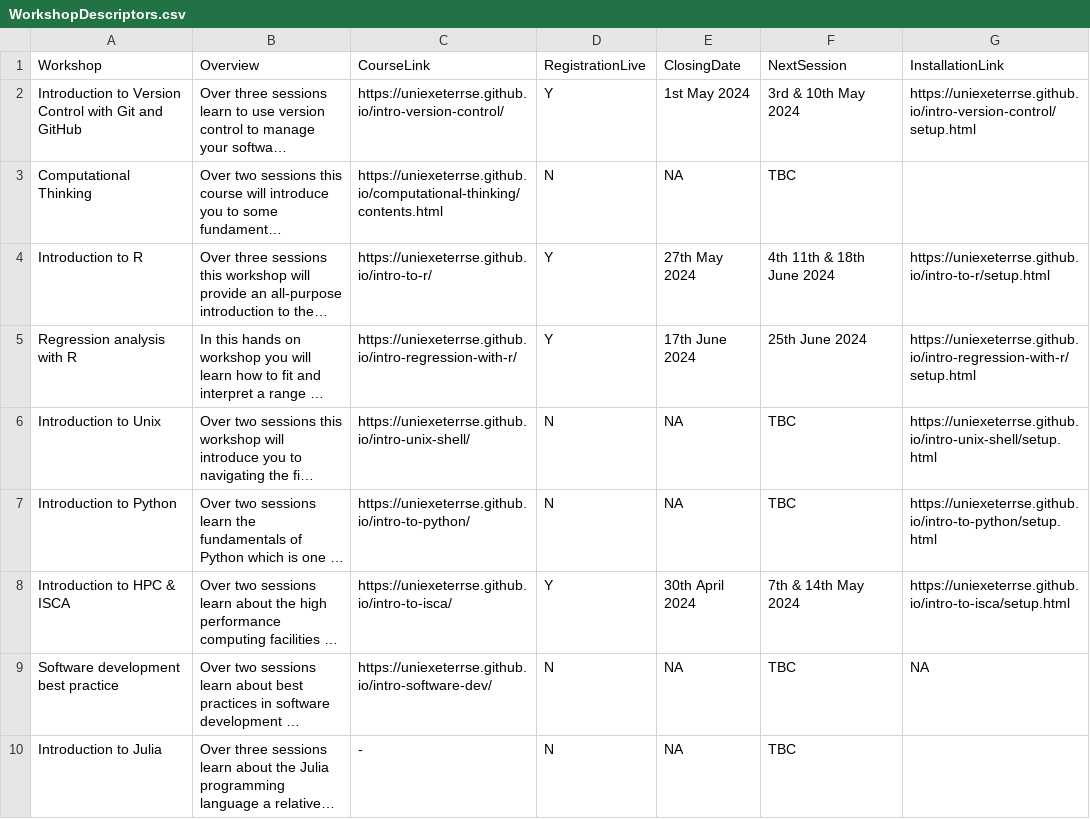
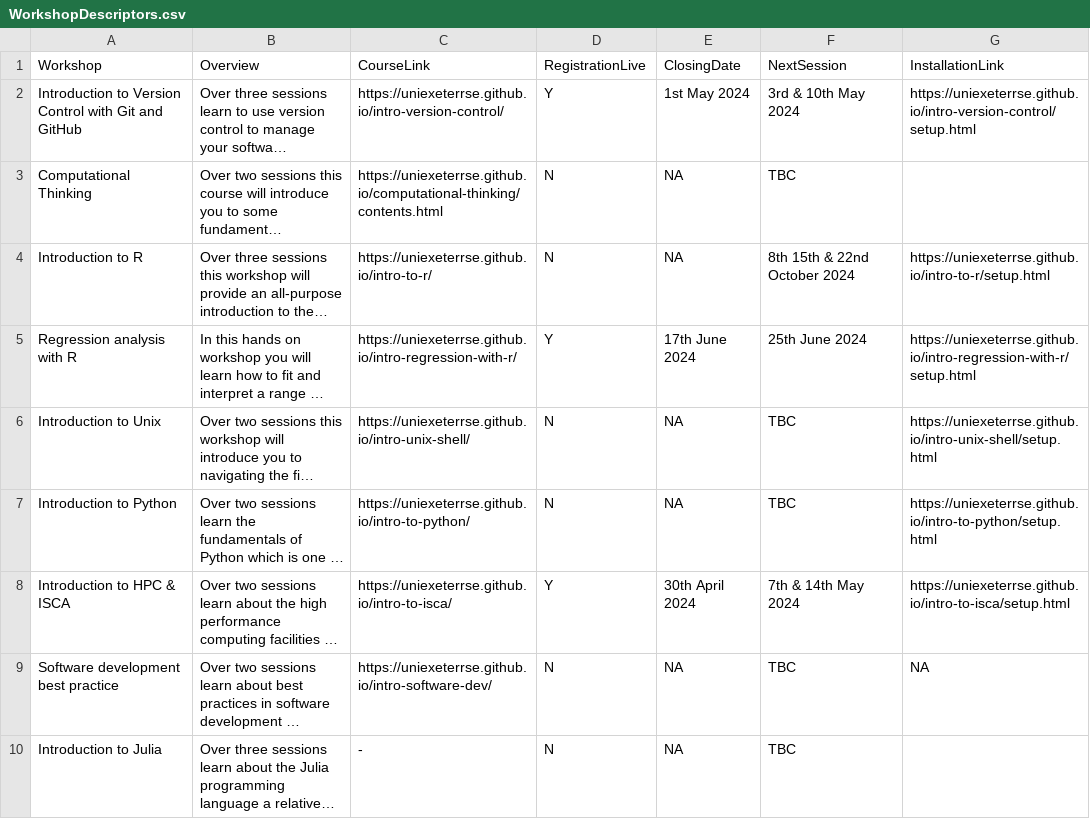
Before and after one commit to UniExeterRSE/workshop-homepage, a CSV file: _data/WorkshopDescriptors.csv, drawn as a sheet; only a part is shown; long unchanged cells end in …; the diff names each change by its address in the sheet, - before the commit and + after, or states it on an @@ line.

Commit message:
Add files via upload

```diff
--- a/_data/WorkshopDescriptors.csv
+++ b/_data/WorkshopDescriptors.csv
-D4 (RegistrationLive): Y
+D4 (RegistrationLive): N
-E4 (ClosingDate): 27th May 2024
+E4 (ClosingDate): NA
-F4 (NextSession): 4th 11th & 18th June 2024
+F4 (NextSession): 8th 15th & 22nd October 2024
```
